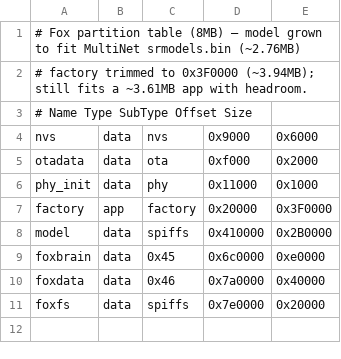
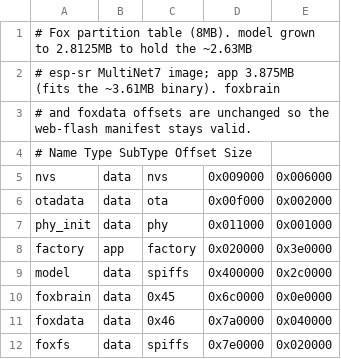
Before and after one commit to 5t31thphoto/fox_s3, a CSV file: firmware/partitions.csv, drawn as a sheet.

Commit message:
Update partitions.csv

```diff
--- a/firmware/partitions.csv
+++ b/firmware/partitions.csv
@@ -1,11 +1,12 @@
-# Fox partition table (8MB) — model grown to fit MultiNet srmodels.bin (~2.76MB)
-# factory trimmed to 0x3F0000 (~3.94MB); still fits a ~3.61MB app with headroom.
+# Fox partition table (8MB). model grown to 2.8125MB to hold the ~2.63MB
+# esp-sr MultiNet7 image; app 3.875MB (fits the ~3.61MB binary). foxbrain
+# and foxdata offsets are unchanged so the web-flash manifest stays valid.
 # Name       Type  SubType   Offset     Size
-nvs,         data, nvs,      0x9000,    0x6000,
-otadata,     data, ota,      0xf000,    0x2000,
-phy_init,    data, phy,      0x11000,   0x1000,
-factory,     app,  factory,  0x20000,   0x3F0000,
-model,       data, spiffs,   0x410000,  0x2B0000,
-foxbrain,    data, 0x45,     0x6c0000,  0xe0000,
-foxdata,     data, 0x46,     0x7a0000,  0x40000,
-foxfs,       data, spiffs,   0x7e0000,  0x20000,
+nvs,         data, nvs,      0x009000,  0x006000,
+otadata,     data, ota,      0x00f000,  0x002000,
+phy_init,    data, phy,      0x011000,  0x001000,
+factory,     app,  factory,  0x020000,  0x3e0000,
+model,       data, spiffs,   0x400000,  0x2c0000,
+foxbrain,    data, 0x45,     0x6c0000,  0x0e0000,
+foxdata,     data, 0x46,     0x7a0000,  0x040000,
+foxfs,       data, spiffs,   0x7e0000,  0x020000,
```
